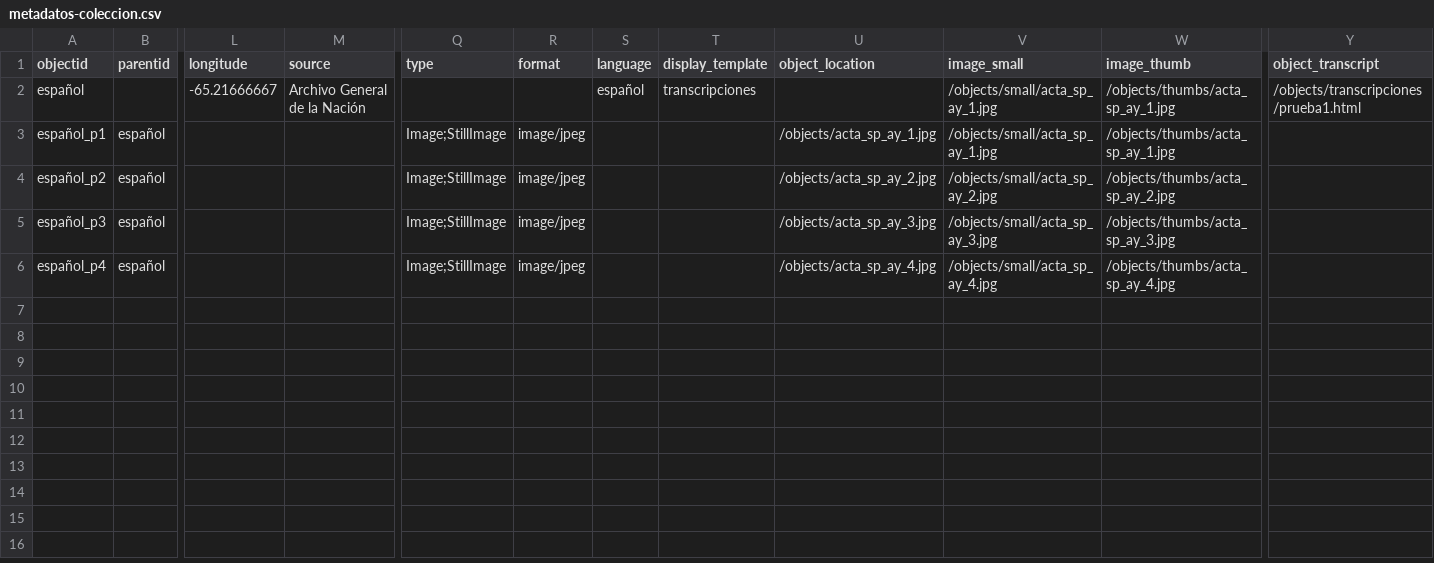
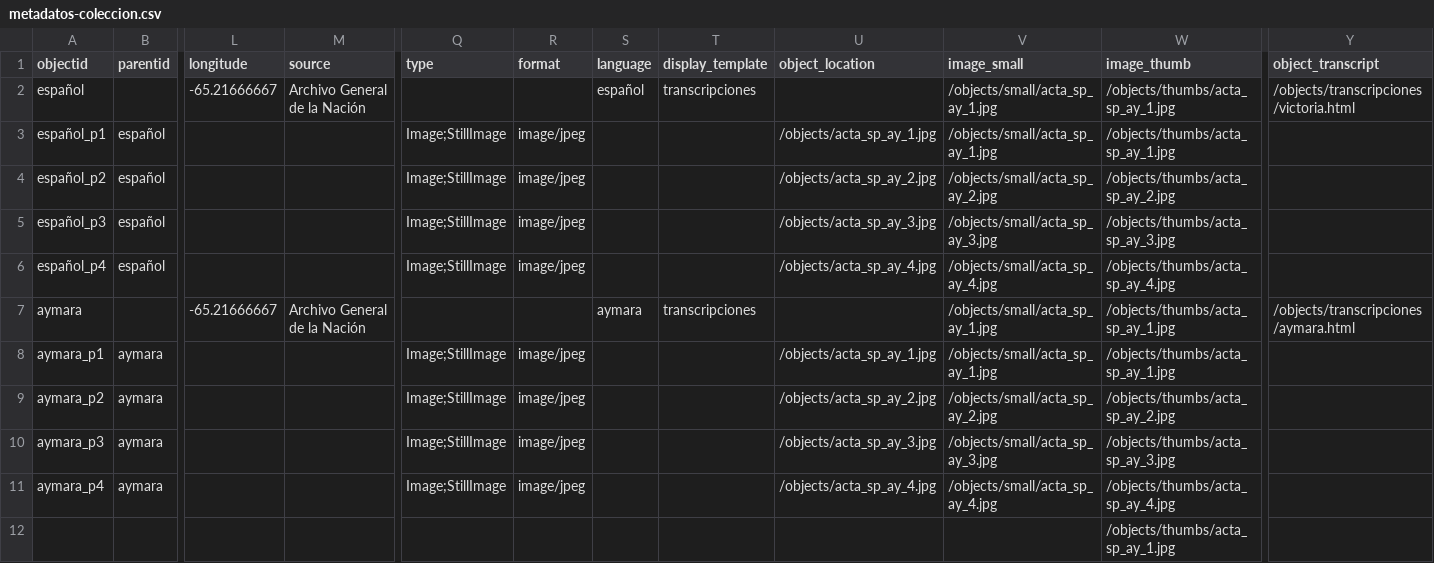
Before and after one commit to urbanidad1853/patience, a CSV file: _data/metadatos-coleccion.csv, drawn as a sheet; only a part is shown, gaps mark what is left out; rows hold the shown columns only; the diff names each change by its address in the sheet, - before the commit and + after, or states it on an @@ line.

Commit message:
Add files via upload

```diff
--- a/_data/metadatos-coleccion.csv
+++ b/_data/metadatos-coleccion.csv
-Y2 (object_transcript): /objects/transcripciones/prueba1.html
+Y2 (object_transcript): /objects/transcripciones/victoria.html
+row 7: aymara |  | -65.21666667 | Archivo General de la Nación |  |  | aymara | transcripciones |  | /objects/small/acta_sp_ay_1.jpg | /objects/thumbs/acta_sp_ay_1.jpg | /objects/transcripciones/aymara.html
+row 8: aymara_p1 | aymara |  |  | Image;StillImage | image/jpeg |  |  | /objects/acta_sp_ay_1.jpg | /objects/small/acta_sp_ay_1.jpg | /objects/thumbs/acta_sp_ay_1.jpg
+row 9: aymara_p2 | aymara |  |  | Image;StillImage | image/jpeg |  |  | /objects/acta_sp_ay_2.jpg | /objects/small/acta_sp_ay_2.jpg | /objects/thumbs/acta_sp_ay_2.jpg
+row 10: aymara_p3 | aymara |  |  | Image;StillImage | image/jpeg |  |  | /objects/acta_sp_ay_3.jpg | /objects/small/acta_sp_ay_3.jpg | /objects/thumbs/acta_sp_ay_3.jpg
+row 11: aymara_p4 | aymara |  |  | Image;StillImage | image/jpeg |  |  | /objects/acta_sp_ay_4.jpg | /objects/small/acta_sp_ay_4.jpg | /objects/thumbs/acta_sp_ay_4.jpg
+row 12:  |  |  |  |  |  |  |  |  |  | /objects/thumbs/acta_sp_ay_1.jpg
```
